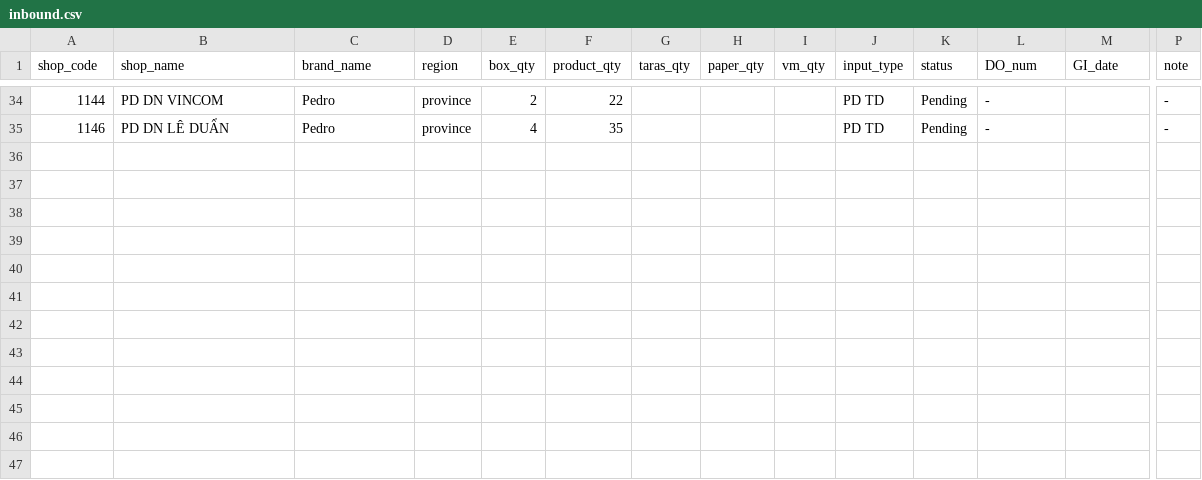
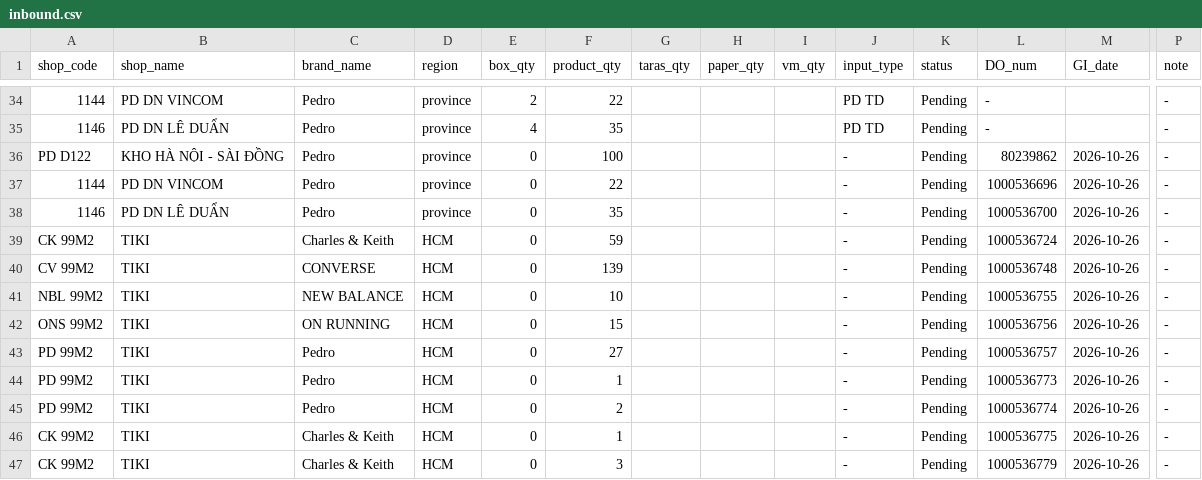
Before and after one commit to thuanmaison113-boop/report, a CSV file: inbound.csv, drawn as a sheet; only a part is shown, gaps mark what is left out; rows hold the shown columns only; the diff names each change by its address in the sheet, - before the commit and + after, or states it on an @@ line.

Commit message:
Update data 2026-10-26 15:40

```diff
--- a/inbound.csv
+++ b/inbound.csv
+row 36: PD D122 | KHO HÀ NỘI - SÀI ĐỒNG | Pedro | province | 0 | 100 |  |  |  | - | Pending | 80239862 | 2026-10-26 | -
+row 37: 1144 | PD DN VINCOM | Pedro | province | 0 | 22 |  |  |  | - | Pending | 1000536696 | 2026-10-26 | -
+row 38: 1146 | PD DN LÊ DUẨN | Pedro | province | 0 | 35 |  |  |  | - | Pending | 1000536700 | 2026-10-26 | -
+row 39: CK 99M2 | TIKI | Charles & Keith | HCM | 0 | 59 |  |  |  | - | Pending | 1000536724 | 2026-10-26 | -
+row 40: CV 99M2 | TIKI | CONVERSE | HCM | 0 | 139 |  |  |  | - | Pending | 1000536748 | 2026-10-26 | -
+row 41: NBL 99M2 | TIKI | NEW BALANCE | HCM | 0 | 10 |  |  |  | - | Pending | 1000536755 | 2026-10-26 | -
+row 42: ONS 99M2 | TIKI | ON RUNNING | HCM | 0 | 15 |  |  |  | - | Pending | 1000536756 | 2026-10-26 | -
+row 43: PD 99M2 | TIKI | Pedro | HCM | 0 | 27 |  |  |  | - | Pending | 1000536757 | 2026-10-26 | -
+row 44: PD 99M2 | TIKI | Pedro | HCM | 0 | 1 |  |  |  | - | Pending | 1000536773 | 2026-10-26 | -
+row 45: PD 99M2 | TIKI | Pedro | HCM | 0 | 2 |  |  |  | - | Pending | 1000536774 | 2026-10-26 | -
+row 46: CK 99M2 | TIKI | Charles & Keith | HCM | 0 | 1 |  |  |  | - | Pending | 1000536775 | 2026-10-26 | -
+row 47: CK 99M2 | TIKI | Charles & Keith | HCM | 0 | 3 |  |  |  | - | Pending | 1000536779 | 2026-10-26 | -
```
